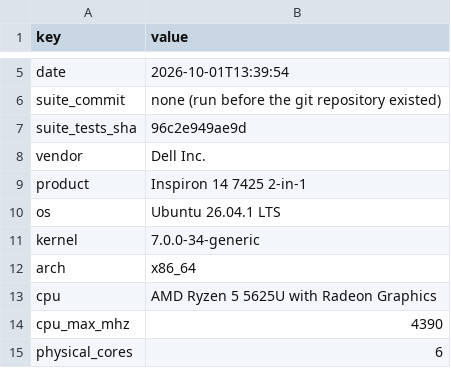
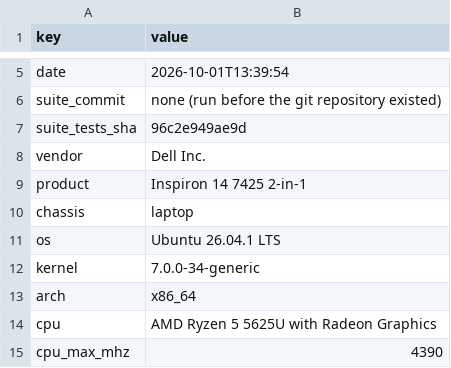
Before and after one commit to melhzy/benchmark, a CSV file: results/dell-inc-inspiron-14-7425-2-in-1/system_20261001-133954.csv, drawn as a sheet; only a part is shown, gaps mark what is left out; the shorter side is filled out with more unchanged rows.

```diff
--- a/results/dell-inc-inspiron-14-7425-2-in-1/system_20261001-133954.csv
+++ b/results/dell-inc-inspiron-14-7425-2-in-1/system_20261001-133954.csv
@@ -9,2 +9,3 @@
 "product","Inspiron 14 7425 2-in-1"
+"chassis","laptop"
 "os","Ubuntu 26.04.1 LTS"
```
Also changed, not shown: results/dell-inc-inspiron-14-7425-2-in-1/system_20261001-135441.csv, 15 other files.
